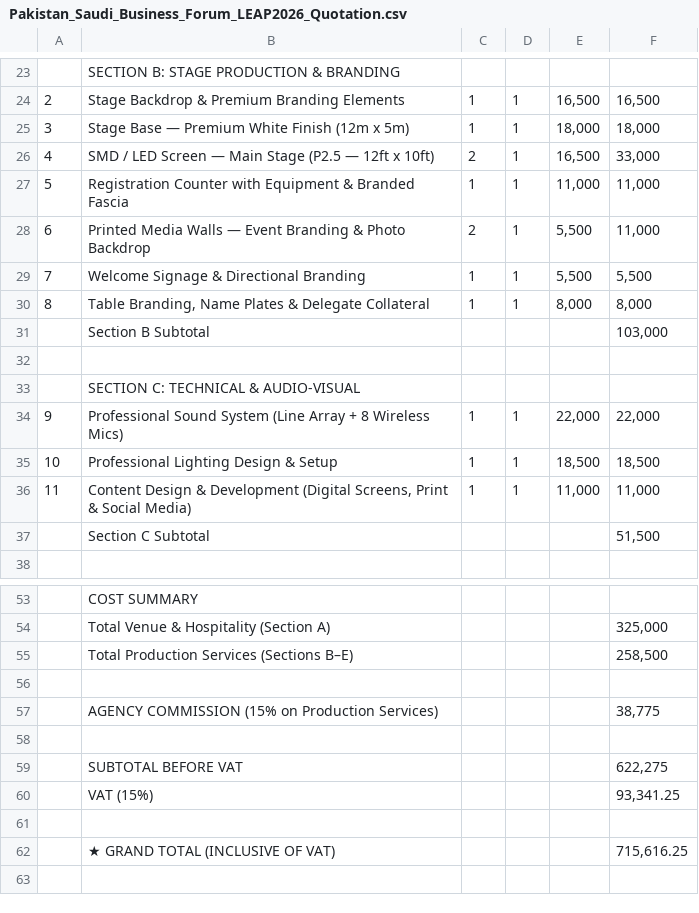
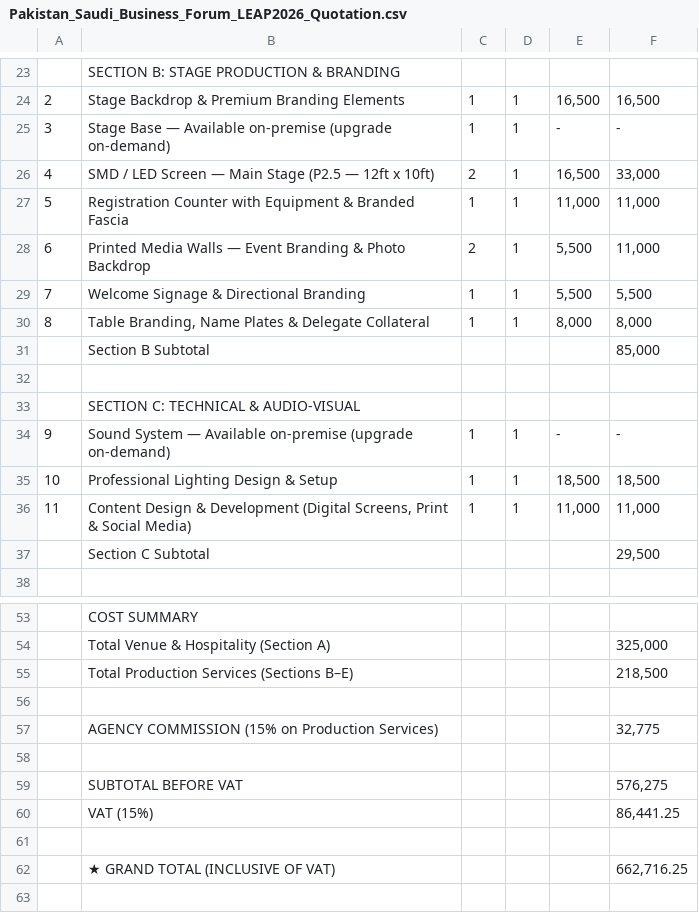
Before and after one commit to usmanfiaz06/miradore, a CSV file: Pakistan_Saudi_Business_Forum_LEAP2026_Quotation.csv, drawn as a sheet; only a part is shown, gaps mark what is left out; removed rows and columns are numbered as before the commit, all else as after; the diff covers the shown part only; the diff names each change by its address in the sheet, - before the commit and + after, or states it on an @@ line.

```diff
--- a/Pakistan_Saudi_Business_Forum_LEAP2026_Quotation.csv
+++ b/Pakistan_Saudi_Business_Forum_LEAP2026_Quotation.csv
-row 25: 3 | Stage Base — Premium White Finish (12m x 5m) | 1 | 1 | 18,000 | 18,000
+row 25: 3 | Stage Base — Available on-premise (upgrade on-demand) | 1 | 1 | - | -
-F31: 103,000
+F31: 85,000
-row 34: 9 | Professional Sound System (Line Array + 8 Wireless Mics) | 1 | 1 | 22,000 | 22,000
+row 34: 9 | Sound System — Available on-premise (upgrade on-demand) | 1 | 1 | - | -
-F37: 51,500
+F37: 29,500
-F55: 258,500
+F55: 218,500
-F57: 38,775
+F57: 32,775
-F59: 622,275
+F59: 576,275
-F60: 93,341.25
+F60: 86,441.25
-F62: 715,616.25
+F62: 662,716.25
```
Also changed, not shown: 1 added row and 3 edited cells elsewhere in this file, 2 other files.
